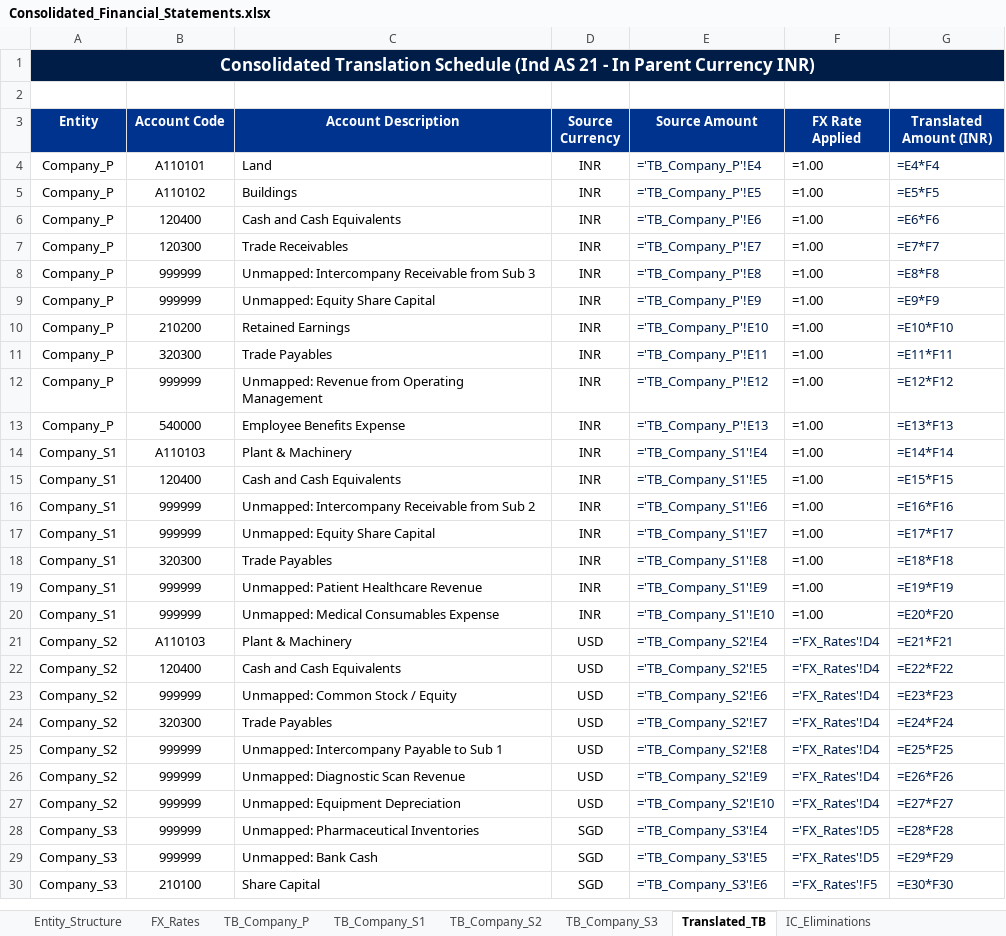
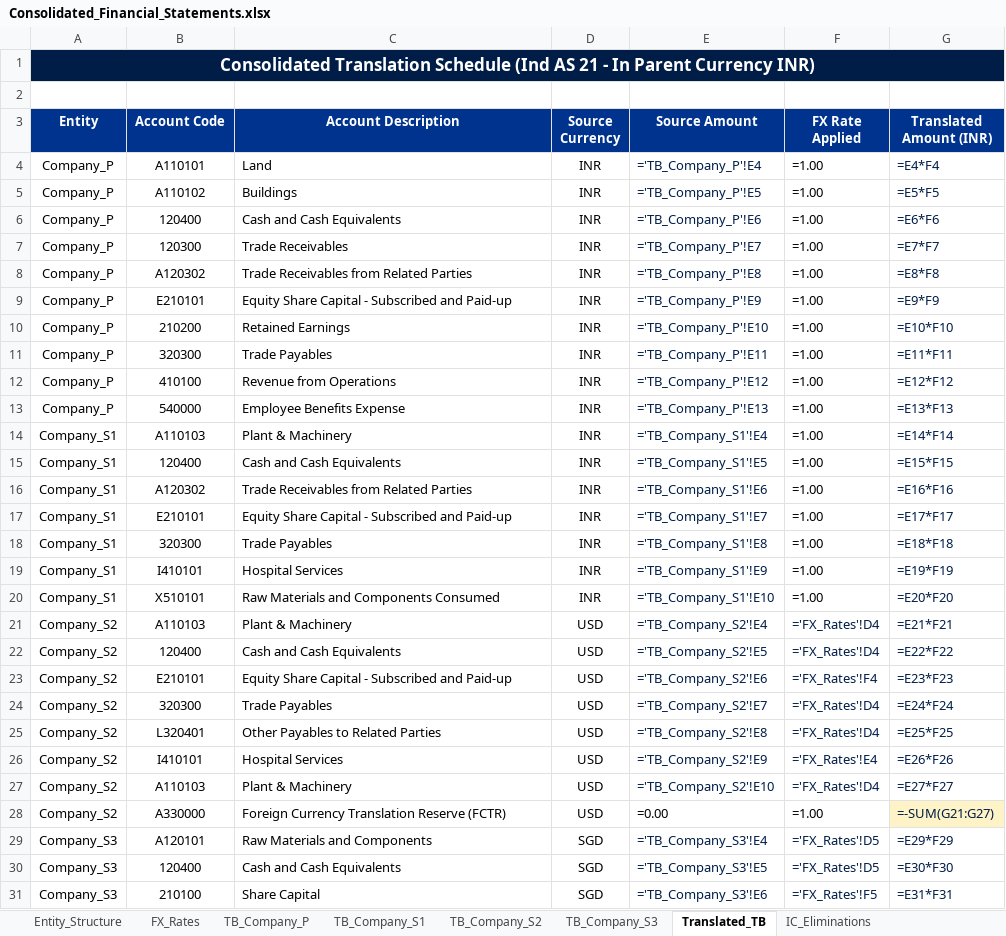
Before and after one commit to ayushyuvraj/FS-Conso, an Excel workbook: outputs/Consolidated_Financial_Statements.xlsx, sheet Translated_TB, drawn as a sheet; only a part is shown; values as stored, in another font and other column widths than the file's, no borders; formulas without a stored value are shown as written; addresses are those after the commit; the diff covers the shown part only; the diff names each change by its address in the sheet, - before the commit and + after, or states it on an @@ line.

```diff
--- a/outputs/Consolidated_Financial_Statements.xlsx (sheet Translated_TB)
+++ b/outputs/Consolidated_Financial_Statements.xlsx (sheet Translated_TB)
-B8 (Account Code): 999999
+B8 (Account Code): A120302
-C8 (Account Description): Unmapped: Intercompany Receivable from Sub 3
+C8 (Account Description): Trade Receivables from Related Parties
-B9 (Account Code): 999999
+B9 (Account Code): E210101
-C9 (Account Description): Unmapped: Equity Share Capital
+C9 (Account Description): Equity Share Capital - Subscribed and Paid-up
-B12 (Account Code): 999999
+B12 (Account Code): 410100
-C12 (Account Description): Unmapped: Revenue from Operating Management
+C12 (Account Description): Revenue from Operations
-B16 (Account Code): 999999
+B16 (Account Code): A120302
-C16 (Account Description): Unmapped: Intercompany Receivable from Sub 2
+C16 (Account Description): Trade Receivables from Related Parties
-B17 (Account Code): 999999
+B17 (Account Code): E210101
-C17 (Account Description): Unmapped: Equity Share Capital
+C17 (Account Description): Equity Share Capital - Subscribed and Paid-up
-B19 (Account Code): 999999
+B19 (Account Code): I410101
-C19 (Account Description): Unmapped: Patient Healthcare Revenue
+C19 (Account Description): Hospital Services
-B20 (Account Code): 999999
+B20 (Account Code): X510101
-C20 (Account Description): Unmapped: Medical Consumables Expense
+C20 (Account Description): Raw Materials and Components Consumed
-B23 (Account Code): 999999
+B23 (Account Code): E210101
-C23 (Account Description): Unmapped: Common Stock / Equity
+C23 (Account Description): Equity Share Capital - Subscribed and Paid-up
-F23 (FX Rate Applied): ='FX_Rates'!D4
+F23 (FX Rate Applied): ='FX_Rates'!F4
-B25 (Account Code): 999999
+B25 (Account Code): L320401
-C25 (Account Description): Unmapped: Intercompany Payable to Sub 1
+C25 (Account Description): Other Payables to Related Parties
-B26 (Account Code): 999999
+B26 (Account Code): I410101
-C26 (Account Description): Unmapped: Diagnostic Scan Revenue
+C26 (Account Description): Hospital Services
-F26 (FX Rate Applied): ='FX_Rates'!D4
+F26 (FX Rate Applied): ='FX_Rates'!E4
-B27 (Account Code): 999999
+B27 (Account Code): A110103
-C27 (Account Description): Unmapped: Equipment Depreciation
+C27 (Account Description): Plant & Machinery
+row 28: Company_S2 | A330000 | Foreign Currency Translation Reserve (FCTR) | USD | =0.00 | =1.00 | =-SUM(G21:G27)
-B29 (Account Code): 999999
+B29 (Account Code): A120101
-C29 (Account Description): Unmapped: Pharmaceutical Inventories
+C29 (Account Description): Raw Materials and Components
-G29 (Translated Amount (INR)): =E28*F28
+G29 (Translated Amount (INR)): =E29*F29
-B30 (Account Code): 999999
+B30 (Account Code): 120400
-C30 (Account Description): Unmapped: Bank Cash
+C30 (Account Description): Cash and Cash Equivalents
-G30 (Translated Amount (INR)): =E29*F29
+G30 (Translated Amount (INR)): =E30*F30
-G31 (Translated Amount (INR)): =E30*F30
+G31 (Translated Amount (INR)): =E31*F31
```
Also changed, not shown: 12 edited cells elsewhere in this sheet, sheet Audit_and_Traceability, sheet Consolidated_TB, inputs/sample_data/TB_Company_P.xlsx, inputs/sample_data/TB_Company_S1.xlsx, 11 other files.
